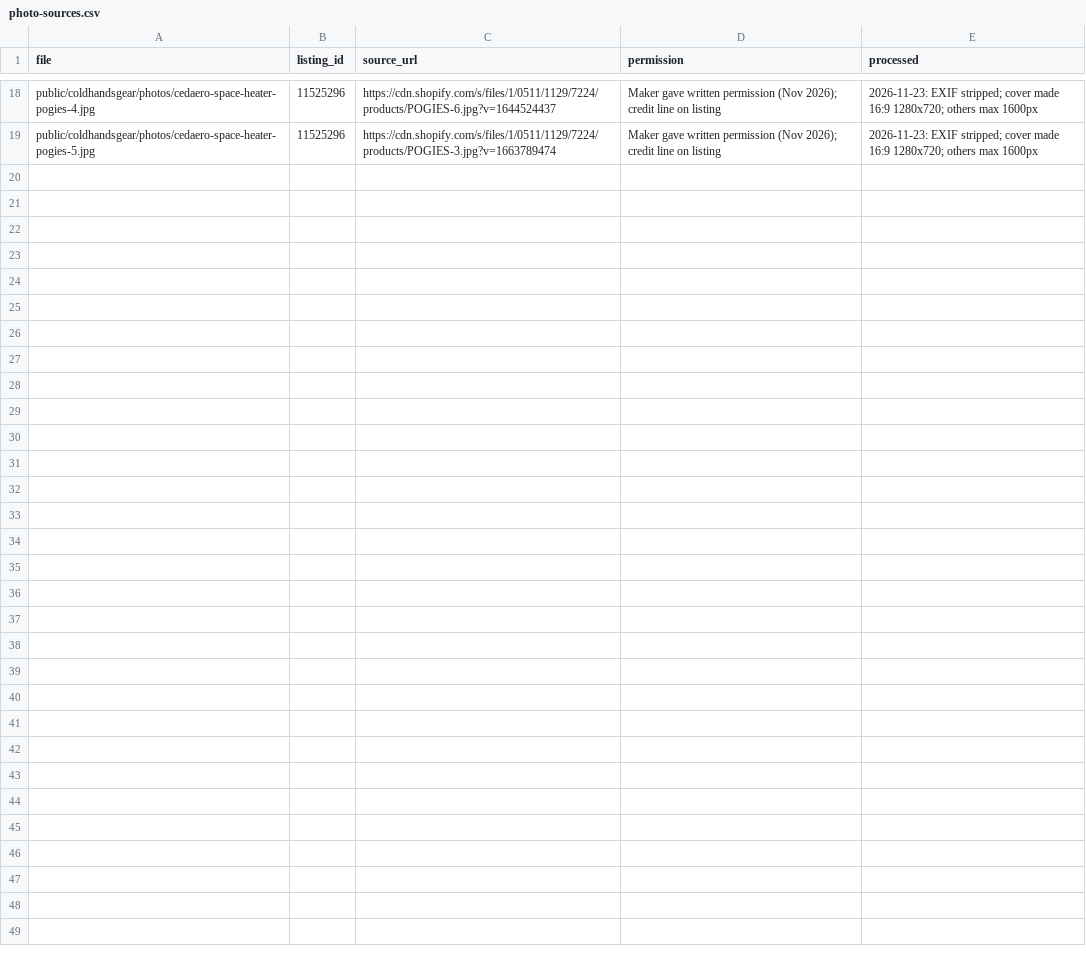
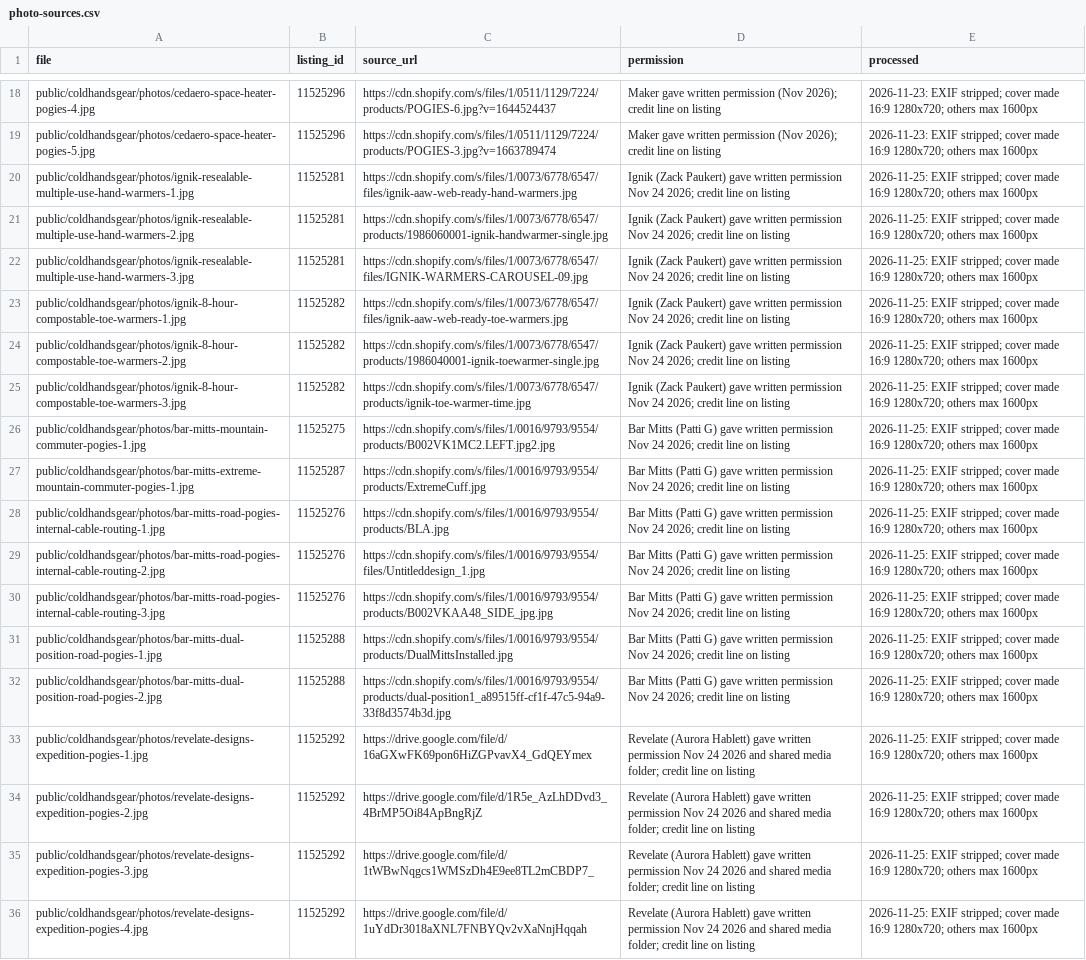
Before and after one commit to jlittlew/site-images, a CSV file: photo-sources.csv, drawn as a sheet; only a part is shown, gaps mark what is left out; the diff names each change by its address in the sheet, - before the commit and + after, or states it on an @@ line.

```diff
--- a/photo-sources.csv
+++ b/photo-sources.csv
+row 20: public/coldhandsgear/photos/ignik-resealable-multiple-use-hand-warmers-1.jpg | 11525281 | https://cdn.shopify.com/s/files/1/0073/6778/6547/files/ignik-aaw-web-ready-hand-warmers.jpg | Ignik (Zack Paukert) gave written permission Nov 24 2026; credit line on listing | 2026-11-25: EXIF stripped; cover made 16:9 1280x720; others max 1600px
+row 21: public/coldhandsgear/photos/ignik-resealable-multiple-use-hand-warmers-2.jpg | 11525281 | https://cdn.shopify.com/s/files/1/0073/6778/6547/products/1986060001-ignik-handwarmer-single.jpg | Ignik (Zack Paukert) gave written permission Nov 24 2026; credit line on listing | 2026-11-25: EXIF stripped; cover made 16:9 1280x720; others max 1600px
+row 22: public/coldhandsgear/photos/ignik-resealable-multiple-use-hand-warmers-3.jpg | 11525281 | https://cdn.shopify.com/s/files/1/0073/6778/6547/files/IGNIK-WARMERS-CAROUSEL-09.jpg | Ignik (Zack Paukert) gave written permission Nov 24 2026; credit line on listing | 2026-11-25: EXIF stripped; cover made 16:9 1280x720; others max 1600px
+row 23: public/coldhandsgear/photos/ignik-8-hour-compostable-toe-warmers-1.jpg | 11525282 | https://cdn.shopify.com/s/files/1/0073/6778/6547/files/ignik-aaw-web-ready-toe-warmers.jpg | Ignik (Zack Paukert) gave written permission Nov 24 2026; credit line on listing | 2026-11-25: EXIF stripped; cover made 16:9 1280x720; others max 1600px
+row 24: public/coldhandsgear/photos/ignik-8-hour-compostable-toe-warmers-2.jpg | 11525282 | https://cdn.shopify.com/s/files/1/0073/6778/6547/products/1986040001-ignik-toewarmer-single.jpg | Ignik (Zack Paukert) gave written permission Nov 24 2026; credit line on listing | 2026-11-25: EXIF stripped; cover made 16:9 1280x720; others max 1600px
+row 25: public/coldhandsgear/photos/ignik-8-hour-compostable-toe-warmers-3.jpg | 11525282 | https://cdn.shopify.com/s/files/1/0073/6778/6547/products/ignik-toe-warmer-time.jpg | Ignik (Zack Paukert) gave written permission Nov 24 2026; credit line on listing | 2026-11-25: EXIF stripped; cover made 16:9 1280x720; others max 1600px
+row 26: public/coldhandsgear/photos/bar-mitts-mountain-commuter-pogies-1.jpg | 11525275 | https://cdn.shopify.com/s/files/1/0016/9793/9554/products/B002VK1MC2.LEFT.jpg2.jpg | Bar Mitts (Patti G) gave written permission Nov 24 2026; credit line on listing | 2026-11-25: EXIF stripped; cover made 16:9 1280x720; others max 1600px
+row 27: public/coldhandsgear/photos/bar-mitts-extreme-mountain-commuter-pogies-1.jpg | 11525287 | https://cdn.shopify.com/s/files/1/0016/9793/9554/products/ExtremeCuff.jpg | Bar Mitts (Patti G) gave written permission Nov 24 2026; credit line on listing | 2026-11-25: EXIF stripped; cover made 16:9 1280x720; others max 1600px
+row 28: public/coldhandsgear/photos/bar-mitts-road-pogies-internal-cable-routing-1.jpg | 11525276 | https://cdn.shopify.com/s/files/1/0016/9793/9554/products/BLA.jpg | Bar Mitts (Patti G) gave written permission Nov 24 2026; credit line on listing | 2026-11-25: EXIF stripped; cover made 16:9 1280x720; others max 1600px
+row 29: public/coldhandsgear/photos/bar-mitts-road-pogies-internal-cable-routing-2.jpg | 11525276 | https://cdn.shopify.com/s/files/1/0016/9793/9554/files/Untitleddesign_1.jpg | Bar Mitts (Patti G) gave written permission Nov 24 2026; credit line on listing | 2026-11-25: EXIF stripped; cover made 16:9 1280x720; others max 1600px
+row 30: public/coldhandsgear/photos/bar-mitts-road-pogies-internal-cable-routing-3.jpg | 11525276 | https://cdn.shopify.com/s/files/1/0016/9793/9554/products/B002VKAA48_SIDE_jpg.jpg | Bar Mitts (Patti G) gave written permission Nov 24 2026; credit line on listing | 2026-11-25: EXIF stripped; cover made 16:9 1280x720; others max 1600px
+row 31: public/coldhandsgear/photos/bar-mitts-dual-position-road-pogies-1.jpg | 11525288 | https://cdn.shopify.com/s/files/1/0016/9793/9554/products/DualMittsInstalled.jpg | Bar Mitts (Patti G) gave written permission Nov 24 2026; credit line on listing | 2026-11-25: EXIF stripped; cover made 16:9 1280x720; others max 1600px
+row 32: public/coldhandsgear/photos/bar-mitts-dual-position-road-pogies-2.jpg | 11525288 | https://cdn.shopify.com/s/files/1/0016/9793/9554/products/dual-position1_a89515ff-cf1f-47c5-94a9-33f8d3574b3d.jpg | Bar Mitts (Patti G) gave written permission Nov 24 2026; credit line on listing | 2026-11-25: EXIF stripped; cover made 16:9 1280x720; others max 1600px
+row 33: public/coldhandsgear/photos/revelate-designs-expedition-pogies-1.jpg | 11525292 | https://drive.google.com/file/d/16aGXwFK69pon6HiZGPvavX4_GdQEYmex | Revelate (Aurora Hablett) gave written permission Nov 24 2026 and shared media folder; credit line on listing | 2026-11-25: EXIF stripped; cover made 16:9 1280x720; others max 1600px
+row 34: public/coldhandsgear/photos/revelate-designs-expedition-pogies-2.jpg | 11525292 | https://drive.google.com/file/d/1R5e_AzLhDDvd3_4BrMP5Oi84ApBngRjZ | Revelate (Aurora Hablett) gave written permission Nov 24 2026 and shared media folder; credit line on listing | 2026-11-25: EXIF stripped; cover made 16:9 1280x720; others max 1600px
+row 35: public/coldhandsgear/photos/revelate-designs-expedition-pogies-3.jpg | 11525292 | https://drive.google.com/file/d/1tWBwNqgcs1WMSzDh4E9ee8TL2mCBDP7_ | Revelate (Aurora Hablett) gave written permission Nov 24 2026 and shared media folder; credit line on listing | 2026-11-25: EXIF stripped; cover made 16:9 1280x720; others max 1600px
+row 36: public/coldhandsgear/photos/revelate-designs-expedition-pogies-4.jpg | 11525292 | https://drive.google.com/file/d/1uYdDr3018aXNL7FNBYQv2vXaNnjHqqah | Revelate (Aurora Hablett) gave written permission Nov 24 2026 and shared media folder; credit line on listing | 2026-11-25: EXIF stripped; cover made 16:9 1280x720; others max 1600px
```
Also changed, not shown: 17 other files.
